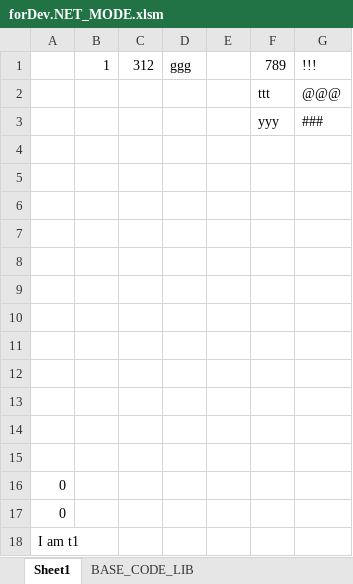
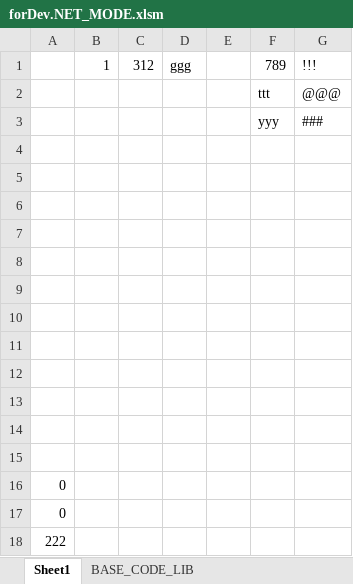
Before and after one commit to cxwithyxy/Excel_JS_Runtime, an Excel workbook: forDev.NET_MODE.xlsm, sheet Sheet1, drawn as a sheet; values as stored, in another font and other column widths than the file's, no borders; the diff names each change by its address in the sheet, - before the commit and + after, or states it on an @@ line.

```diff
--- a/forDev.NET_MODE.xlsm (sheet Sheet1)
+++ b/forDev.NET_MODE.xlsm (sheet Sheet1)
-A18: I am t1
+A18: 222
```
Also changed, not shown: sheet BASE_CODE_LIB, base.xlsm, 1 other file.
